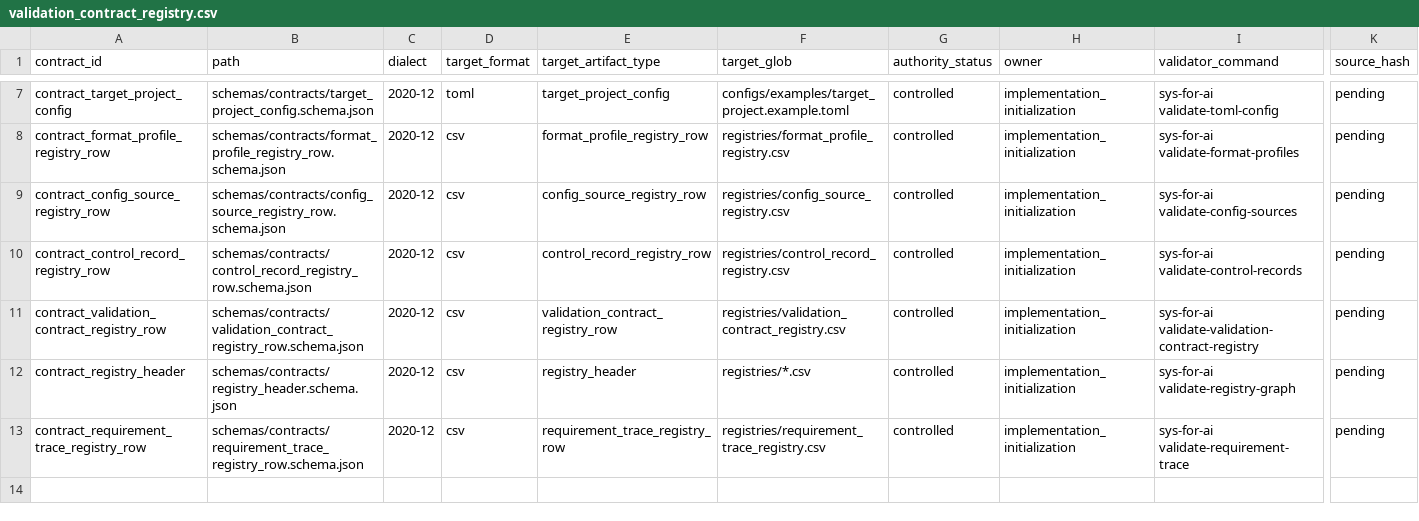
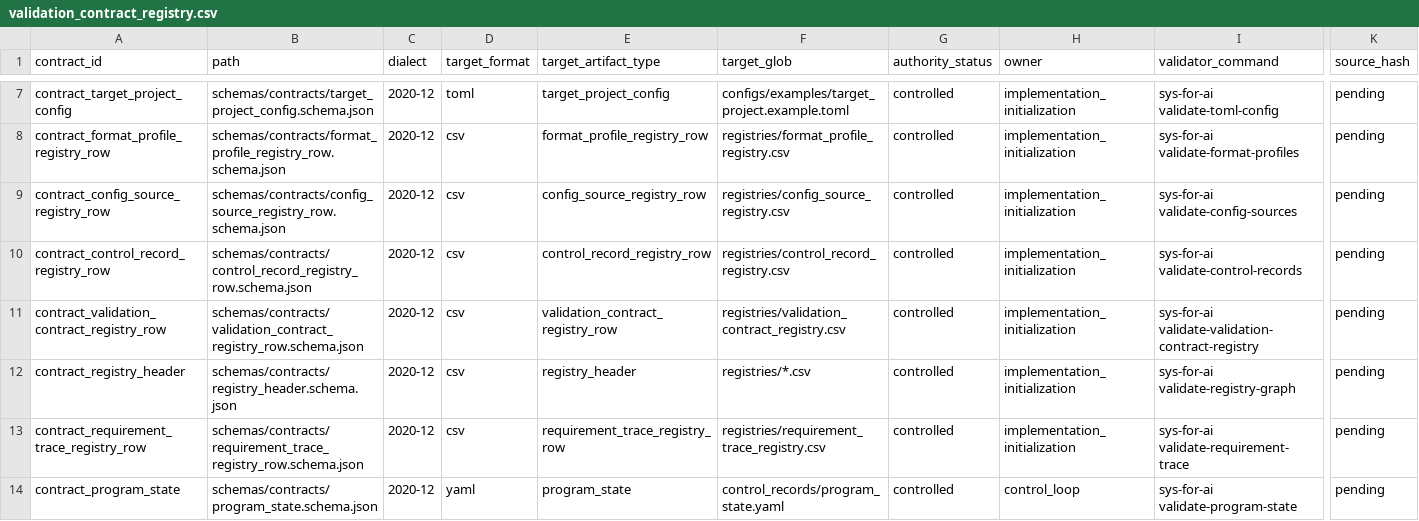
Before and after one commit to AngryOwlAI/sys-for-ai-dev, a CSV file: sys-for-ai/registries/validation_contract_registry.csv, drawn as a sheet; only a part is shown, gaps mark what is left out; rows hold the shown columns only; the diff names each change by its address in the sheet, - before the commit and + after, or states it on an @@ line.

```diff
--- a/sys-for-ai/registries/validation_contract_registry.csv
+++ b/sys-for-ai/registries/validation_contract_registry.csv
+row 14: contract_program_state | schemas/contracts/program_state.schema.json | 2020-12 | yaml | program_state | control_records/program_state.yaml | controlled | control_loop | sys-for-ai validate-program-state | pending
```
Also changed, not shown: sys-for-ai/registries/control_record_registry.csv, sys-for-ai/registries/source_registry.csv, 10 other files.
